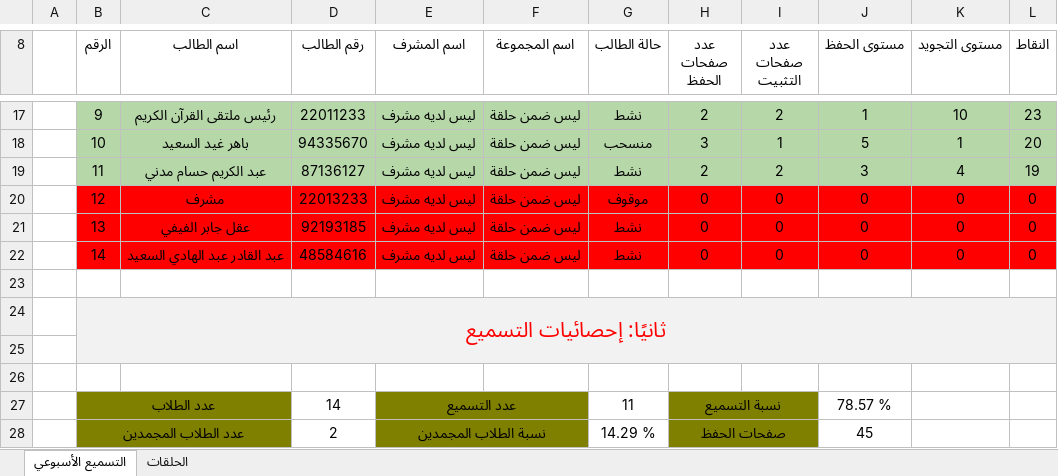
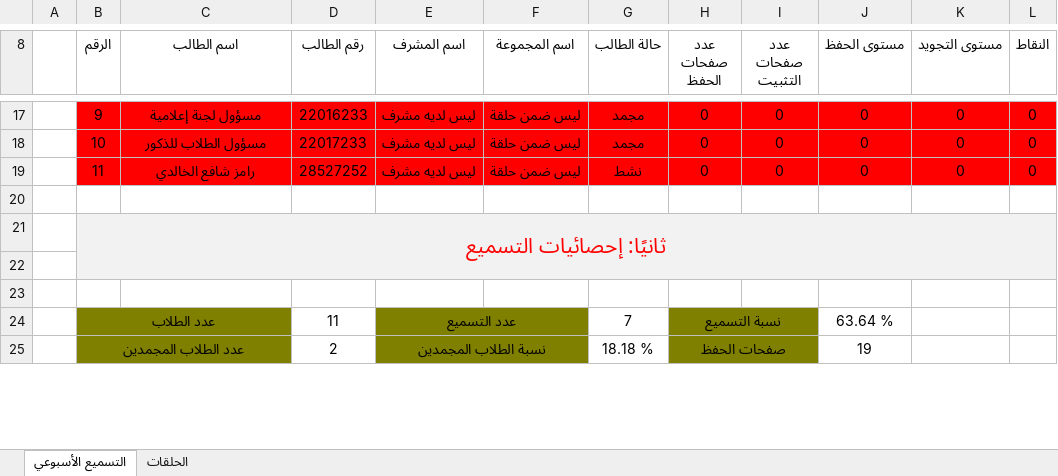
Before and after one commit to mohammad2002m/quran-forum, an Excel workbook: storage/app/reports/التقرير الأسبوعي-17.xlsx, sheet التسميع الأسبوعي, drawn as a sheet; only a part is shown, gaps mark what is left out; values as stored, in another font and other column widths than the file's, no borders; removed rows and columns are numbered as before the commit, all else as after; the diff covers the shown part only; the diff names each change by its address in the sheet, - before the commit and + after, or states it on an @@ line.

```diff
--- a/storage/app/reports/التقرير الأسبوعي-17.xlsx (sheet التسميع الأسبوعي)
+++ b/storage/app/reports/التقرير الأسبوعي-17.xlsx (sheet التسميع الأسبوعي)
-B17:L19 fill: #B6D7A8
+B17:L19 fill: #FF0000
-C17 (اسم الطالب): رئيس ملتقى القرآن الكريم
+C17 (اسم الطالب): مسؤول لجنة إعلامية
-D17 (رقم الطالب): 22011233
+D17 (رقم الطالب): 22016233
-G17 (حالة الطالب): نشط
+G17 (حالة الطالب): مجمد
-H17 (عدد صفحات الحفظ): 2
+H17 (عدد صفحات الحفظ): 0
-I17 (عدد صفحات التثبيت): 2
+I17 (عدد صفحات التثبيت): 0
-J17 (مستوى الحفظ): 1
+J17 (مستوى الحفظ): 0
-K17 (مستوى التجويد): 10
+K17 (مستوى التجويد): 0
-L17 (النقاط): 23
+L17 (النقاط): 0
-C18 (اسم الطالب): باهر غيد السعيد
+C18 (اسم الطالب): مسؤول الطلاب للذكور
-D18 (رقم الطالب): 94335670
+D18 (رقم الطالب): 22017233
-G18 (حالة الطالب): منسحب
+G18 (حالة الطالب): مجمد
-H18 (عدد صفحات الحفظ): 3
+H18 (عدد صفحات الحفظ): 0
-I18 (عدد صفحات التثبيت): 1
+I18 (عدد صفحات التثبيت): 0
-J18 (مستوى الحفظ): 5
+J18 (مستوى الحفظ): 0
-K18 (مستوى التجويد): 1
+K18 (مستوى التجويد): 0
-L18 (النقاط): 20
+L18 (النقاط): 0
-C19 (اسم الطالب): عبد الكريم حسام مدني
+C19 (اسم الطالب): رامز شافع الخالدي
-D19 (رقم الطالب): 87136127
+D19 (رقم الطالب): 28527252
-H19 (عدد صفحات الحفظ): 2
+H19 (عدد صفحات الحفظ): 0
-I19 (عدد صفحات التثبيت): 2
+I19 (عدد صفحات التثبيت): 0
-J19 (مستوى الحفظ): 3
+J19 (مستوى الحفظ): 0
-K19 (مستوى التجويد): 4
+K19 (مستوى التجويد): 0
-L19 (النقاط): 19
+L19 (النقاط): 0
-row 20:  | 12 | مشرف | 22013233 | ليس لديه مشرف | ليس ضمن حلقة | موقوف | 0 | 0 | 0 | 0 | 0
-row 21:  | 13 | عقل جابر الفيفي | 92193185 | ليس لديه مشرف | ليس ضمن حلقة | نشط | 0 | 0 | 0 | 0 | 0
-row 22:  | 14 | عبد القادر عبد الهادي السعيد | 48584616 | ليس لديه مشرف | ليس ضمن حلقة | نشط | 0 | 0 | 0 | 0 | 0
-D24 (رقم الطالب): 14
+D24 (رقم الطالب): 11
-G24 (حالة الطالب): 11
+G24 (حالة الطالب): 7
-J24 (مستوى الحفظ): 78.57 %
+J24 (مستوى الحفظ): 63.64 %
-G25 (حالة الطالب): 14.29 %
+G25 (حالة الطالب): 18.18 %
-J25 (مستوى الحفظ): 45
+J25 (مستوى الحفظ): 19
```
Also changed, not shown: 62 edited cells and cell formats elsewhere in this sheet, 2 other files.
